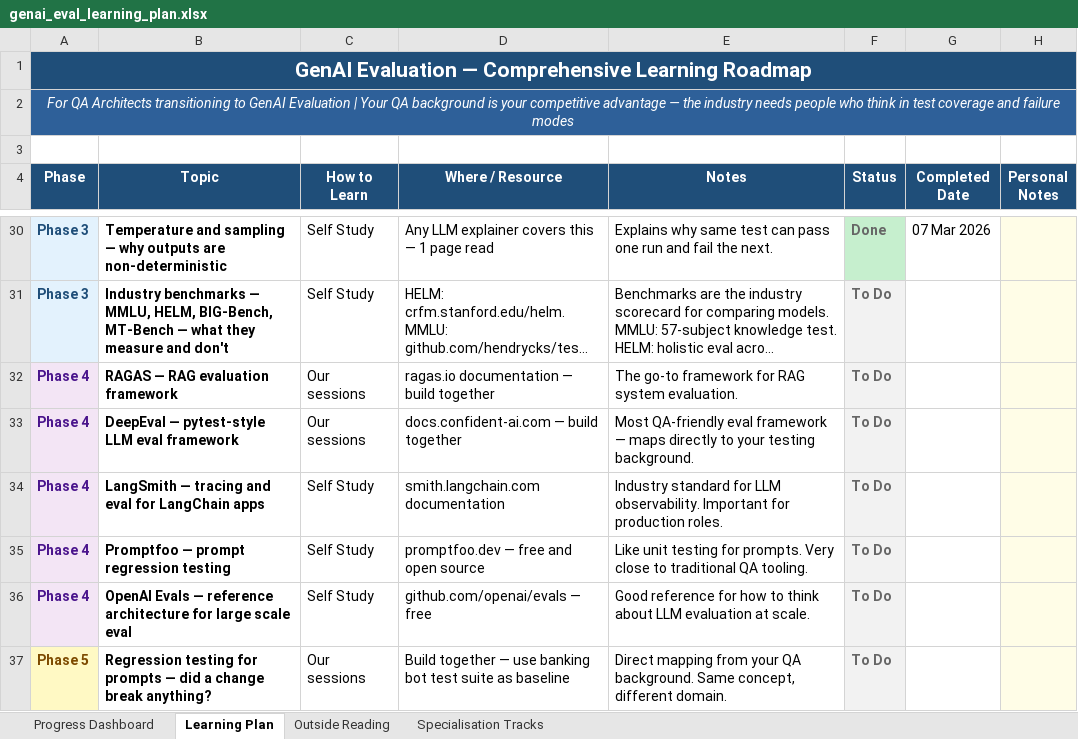
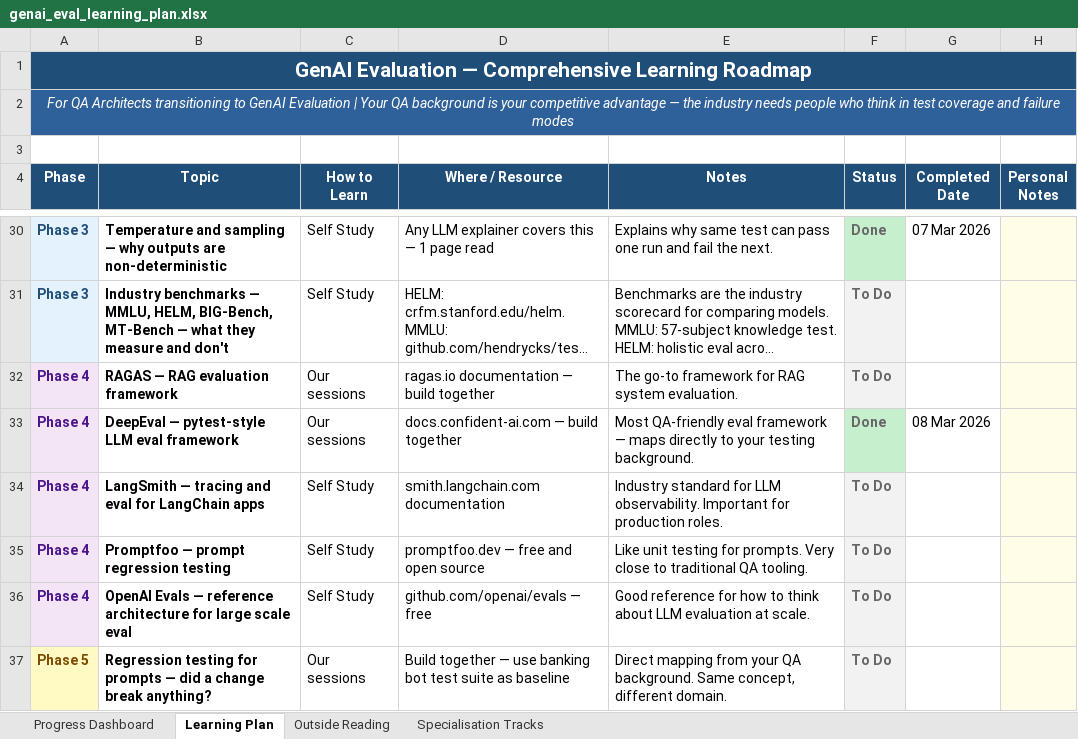
Before and after one commit to amitbad/llm-evaluation, an Excel workbook: docs/genai_eval_learning_plan.xlsx, sheet Learning Plan, drawn as a sheet; only a part is shown, gaps mark what is left out; long unchanged cells end in …; values as stored, in another font and other column widths than the file's, no borders; the diff names each change by its address in the sheet, - before the commit and + after, or states it on an @@ line.

```diff
--- a/docs/genai_eval_learning_plan.xlsx (sheet Learning Plan)
+++ b/docs/genai_eval_learning_plan.xlsx (sheet Learning Plan)
-F33 (Status): To Do
+F33 (Status): Done
-F33 fill: #F2F2F2
+F33 fill: #C6EFCE
-G33 (Completed Date): (empty)
+G33 (Completed Date): 08 Mar 2026
```
Also changed, not shown: 15 other files.
